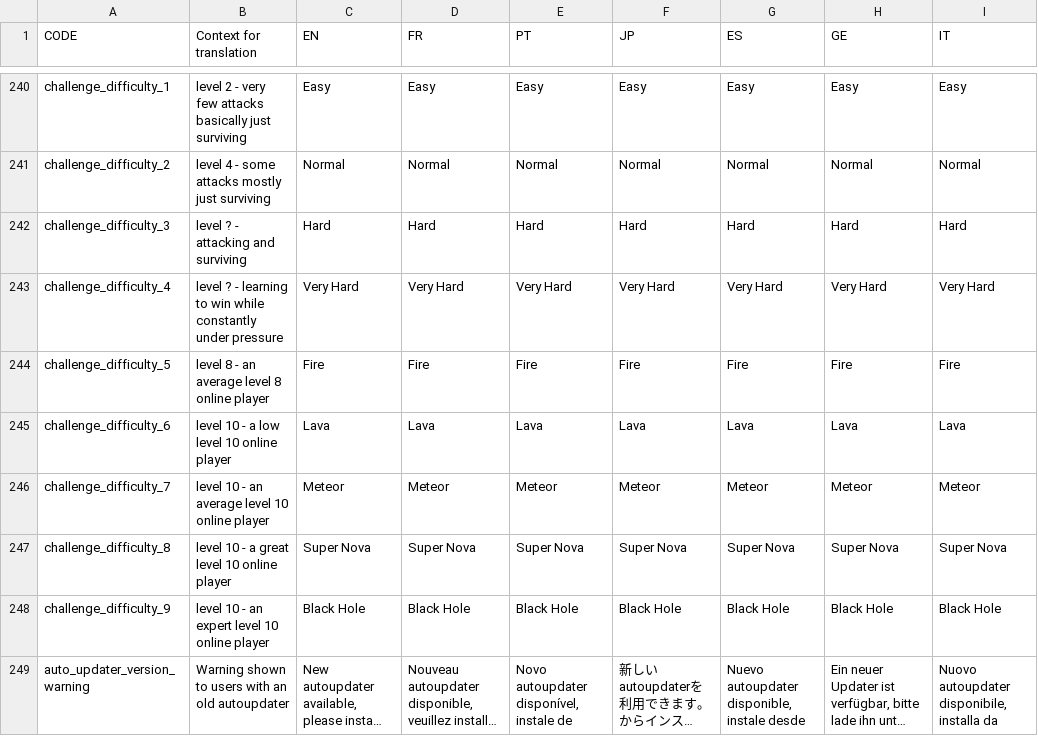
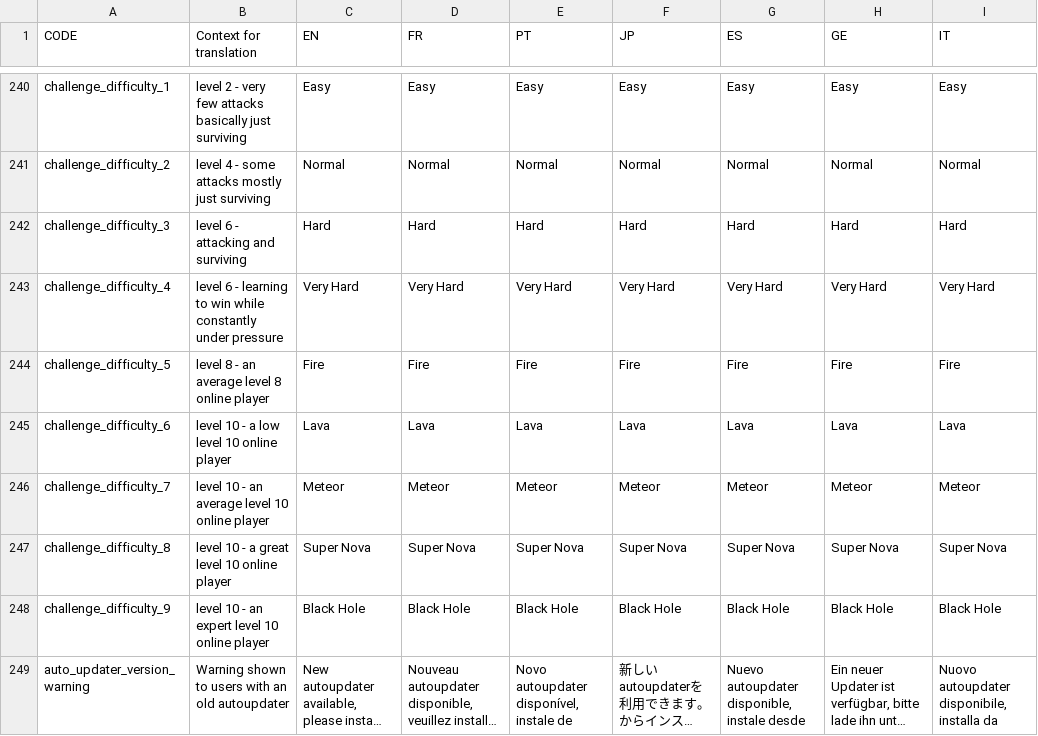
Before and after one commit to panel-attack/panel-attack, a CSV file: localization.csv, drawn as a sheet; only a part is shown, gaps mark what is left out; long unchanged cells end in ….

```diff
--- a/localization.csv
+++ b/localization.csv
@@ -491,4 +491,4 @@ challenge_difficulty_1,level 2 - very few attacks basically just surviving,Easy,
 challenge_difficulty_2,level 4 - some attacks mostly just surviving,Normal,Normal,Normal,Normal,Normal,Normal,Normal
-challenge_difficulty_3,level ? - attacking and surviving,Hard,Hard,Hard,Hard,Hard,Hard,Hard
-challenge_difficulty_4,level ? - learning to win while constantly under pressure,Very Hard,Very Hard,Very Hard,Very Hard,Very Hard,Very Hard,Very Hard
+challenge_difficulty_3,level 6 - attacking and surviving,Hard,Hard,Hard,Hard,Hard,Hard,Hard
+challenge_difficulty_4,level 6 - learning to win while constantly under pressure,Very Hard,Very Hard,Very Hard,Very Hard,Very Hard,Very Hard,Very Hard
 challenge_difficulty_5,level 8 - an average level 8 online player,Fire,Fire,Fire,Fire,Fire,Fire,Fire
```
Also changed, not shown: 4 other files.
